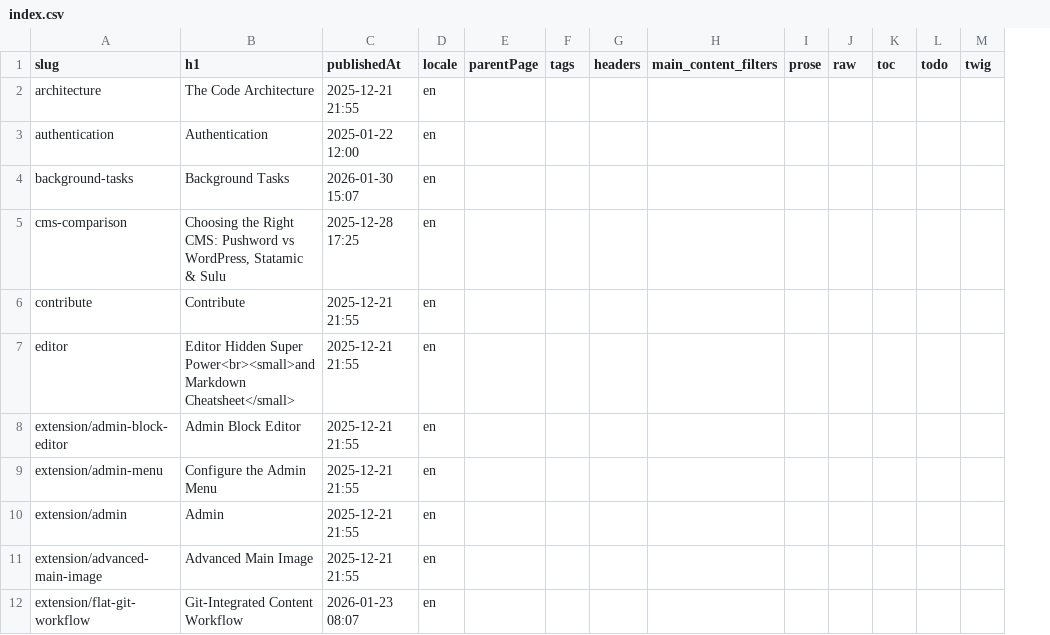
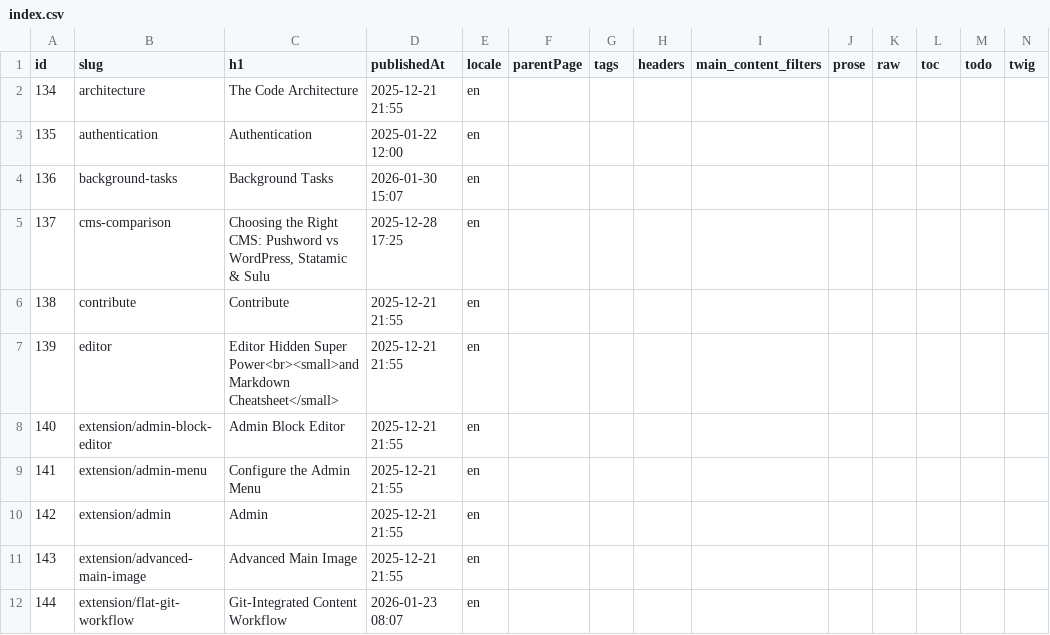
Before and after one commit to Pushword/docs, a CSV file: content/index.csv, drawn as a sheet; only a part is shown; the diff names each change by its address in the sheet, - before the commit and + after, or states it on an @@ line.

```diff
--- a/content/index.csv
+++ b/content/index.csv
+column A (id), rows 2-12: 134 | 135 | 136 | 137 | 138 | 139 | 140 | 141 | 142 | 143 | 144
```
Also changed, not shown: 4 other files.
